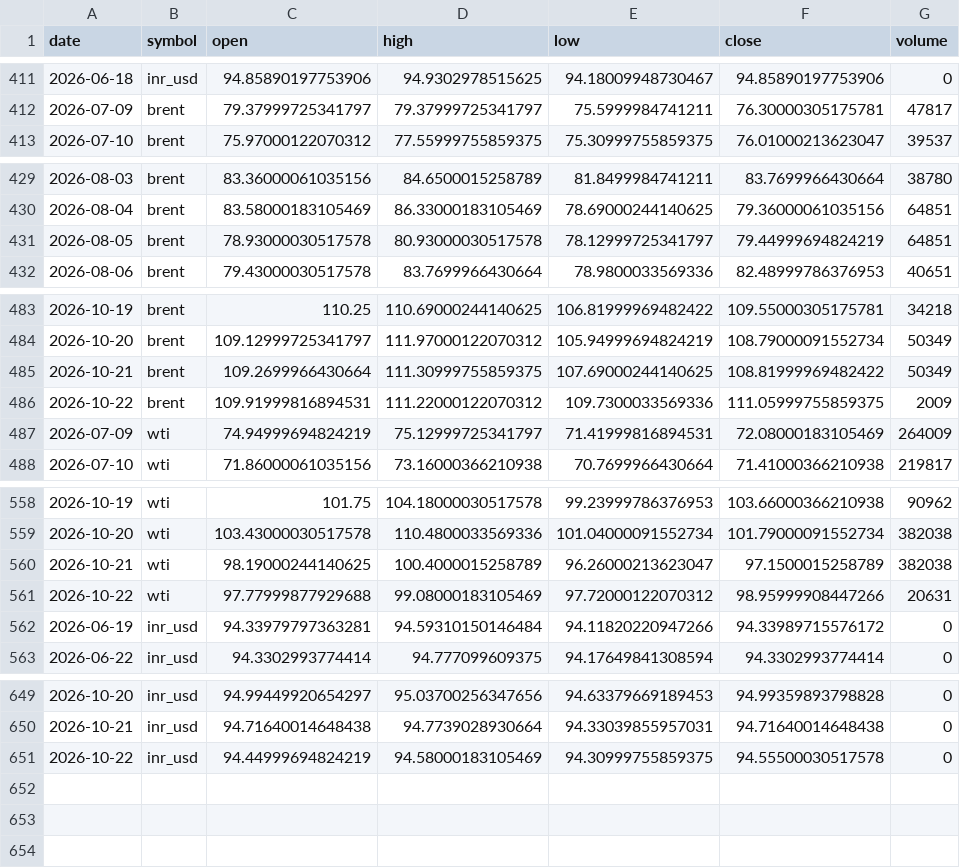
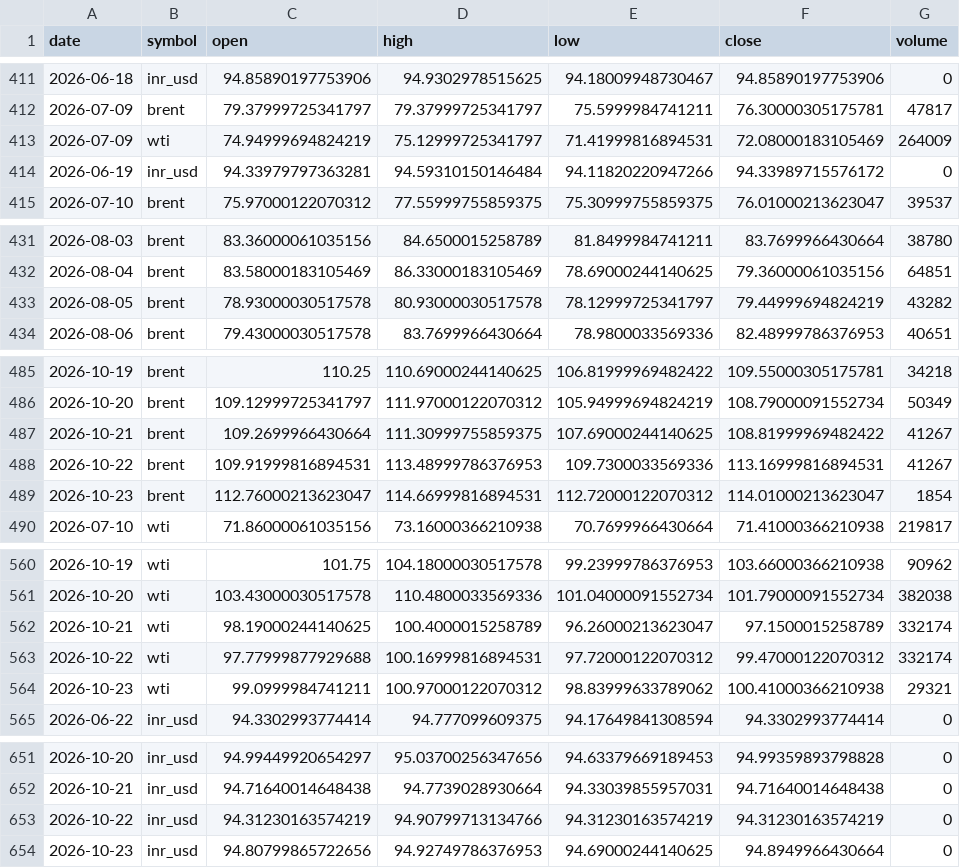
Before and after one commit to ImmadiVenkatesh/india-energy-dashboard, a CSV file: data/crude_benchmarks.csv, drawn as a sheet; only a part is shown, gaps mark what is left out; the diff covers the shown part only.

```diff
--- a/data/crude_benchmarks.csv
+++ b/data/crude_benchmarks.csv
@@ -412,2 +412,4 @@ date,symbol,open,high,low,close,volume
 2026-07-09,brent,79.37999725341797,79.37999725341797,75.5999984741211,76.30000305175781,47817
+2026-07-09,wti,74.94999694824219,75.12999725341797,71.41999816894531,72.08000183105469,264009
+2026-06-19,inr_usd,94.33979797363281,94.59310150146484,94.11820220947266,94.33989715576172,0
 2026-07-10,brent,75.97000122070312,77.55999755859375,75.30999755859375,76.01000213623047,39537
@@ -430,3 +432,3 @@ date,symbol,open,high,low,close,volume
 2026-08-04,brent,83.58000183105469,86.33000183105469,78.69000244140625,79.36000061035156,64851
-2026-08-05,brent,78.93000030517578,80.93000030517578,78.12999725341797,79.44999694824219,64851
+2026-08-05,brent,78.93000030517578,80.93000030517578,78.12999725341797,79.44999694824219,43282
 2026-08-06,brent,79.43000030517578,83.7699966430664,78.9800033569336,82.48999786376953,40651
@@ -484,5 +486,5 @@ date,symbol,open,high,low,close,volume
 2026-10-20,brent,109.12999725341797,111.97000122070312,105.94999694824219,108.79000091552734,50349
-2026-10-21,brent,109.2699966430664,111.30999755859375,107.69000244140625,108.81999969482422,50349
-2026-10-22,brent,109.91999816894531,111.22000122070312,109.7300033569336,111.05999755859375,2009
-2026-07-09,wti,74.94999694824219,75.12999725341797,71.41999816894531,72.08000183105469,264009
+2026-10-21,brent,109.2699966430664,111.30999755859375,107.69000244140625,108.81999969482422,41267
+2026-10-22,brent,109.91999816894531,113.48999786376953,109.7300033569336,113.16999816894531,41267
+2026-10-23,brent,112.76000213623047,114.66999816894531,112.72000122070312,114.01000213623047,1854
 2026-07-10,wti,71.86000061035156,73.16000366210938,70.7699966430664,71.41000366210938,219817
@@ -559,5 +561,5 @@ date,symbol,open,high,low,close,volume
 2026-10-20,wti,103.43000030517578,110.4800033569336,101.04000091552734,101.79000091552734,382038
-2026-10-21,wti,98.19000244140625,100.4000015258789,96.26000213623047,97.1500015258789,382038
-2026-10-22,wti,97.77999877929688,99.08000183105469,97.72000122070312,98.95999908447266,20631
-2026-06-19,inr_usd,94.33979797363281,94.59310150146484,94.11820220947266,94.33989715576172,0
+2026-10-21,wti,98.19000244140625,100.4000015258789,96.26000213623047,97.1500015258789,332174
+2026-10-22,wti,97.77999877929688,100.16999816894531,97.72000122070312,99.47000122070312,332174
+2026-10-23,wti,99.0999984741211,100.97000122070312,98.83999633789062,100.41000366210938,29321
 2026-06-22,inr_usd,94.3302993774414,94.777099609375,94.17649841308594,94.3302993774414,0
@@ -650,2 +652,3 @@ date,symbol,open,high,low,close,volume
 2026-10-21,inr_usd,94.71640014648438,94.7739028930664,94.33039855957031,94.71640014648438,0
-2026-10-22,inr_usd,94.44999694824219,94.58000183105469,94.30999755859375,94.55500030517578,0
+2026-10-22,inr_usd,94.31230163574219,94.90799713134766,94.31230163574219,94.31230163574219,0
+2026-10-23,inr_usd,94.80799865722656,94.92749786376953,94.69000244140625,94.8949966430664,0
```
Also changed, not shown: 3 edited cells elsewhere in this file, data/markets.csv, data/spr_history.csv, 7 other files.
